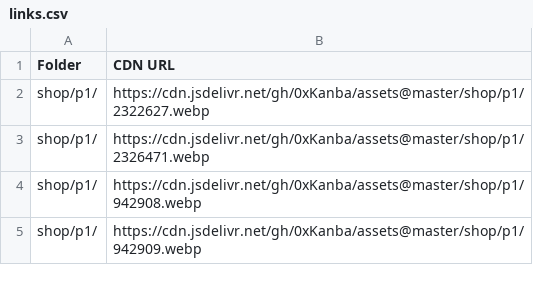
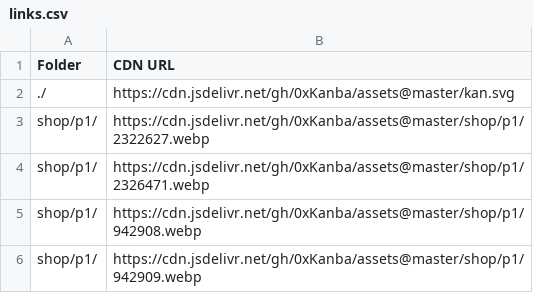
Before and after one commit to 0xKanba/assets, a CSV file: links.csv, drawn as a sheet; only a part is shown.

```diff
--- a/links.csv
+++ b/links.csv
@@ -1,2 +1,3 @@
 Folder,CDN URL
+"./","https://cdn.jsdelivr.net/gh/0xKanba/assets@master/kan.svg"
 "shop/p1/","https://cdn.jsdelivr.net/gh/0xKanba/assets@master/shop/p1/2322627.webp"
```
